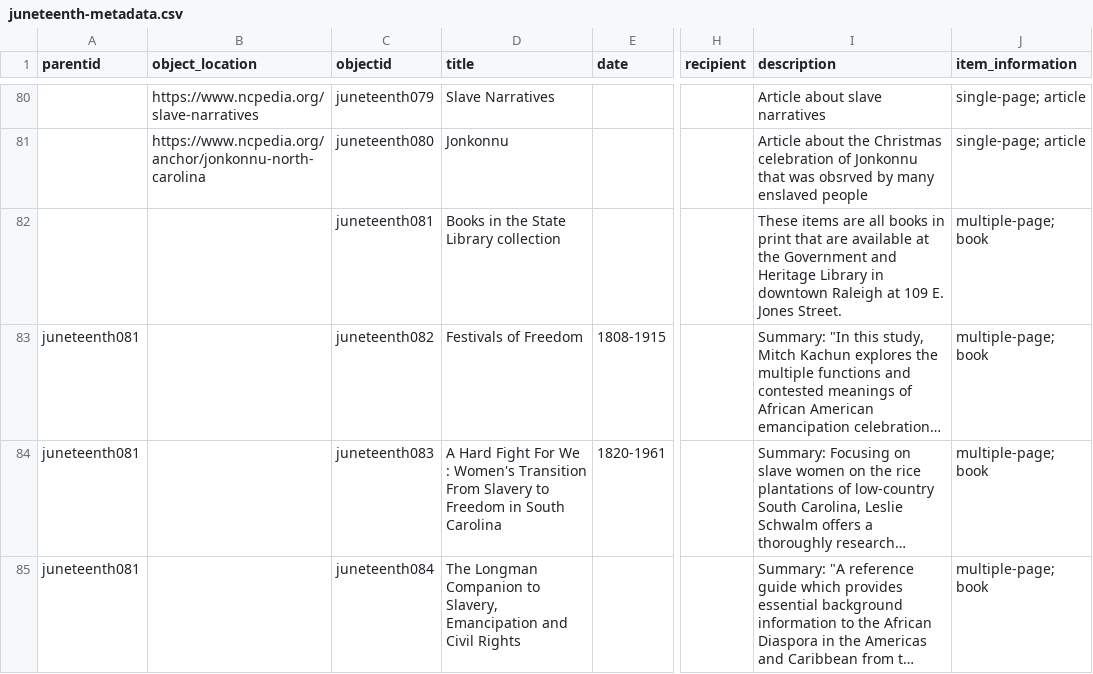
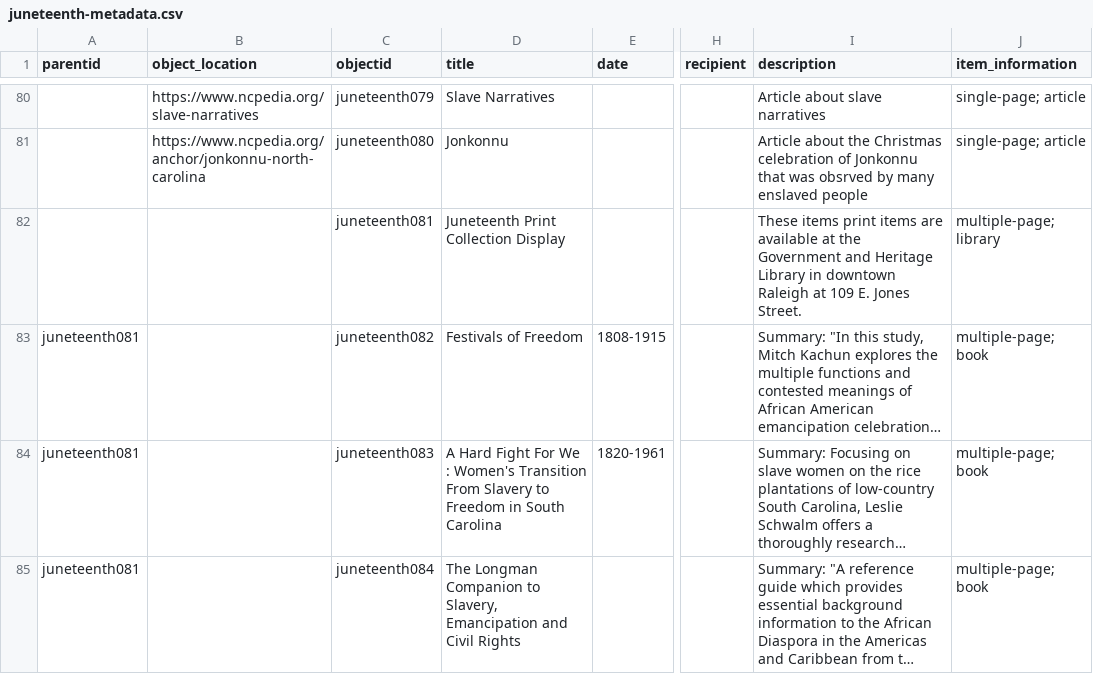
Before and after one commit to SLNC-DIMP/juneteenth, a CSV file: _data/juneteenth-metadata.csv, drawn as a sheet; only a part is shown, gaps mark what is left out; long unchanged cells end in …; the diff names each change by its address in the sheet, - before the commit and + after, or states it on an @@ line.

Commit message:
Update metadata

```diff
--- a/_data/juneteenth-metadata.csv
+++ b/_data/juneteenth-metadata.csv
-D82 (title): Books in the State Library collection
+D82 (title): Juneteenth Print Collection Display
-I82 (description): These items are all books in print that are available…
+I82 (description): These items print items are available…
-J82 (item_information): multiple-page; book
+J82 (item_information): multiple-page; library
```
